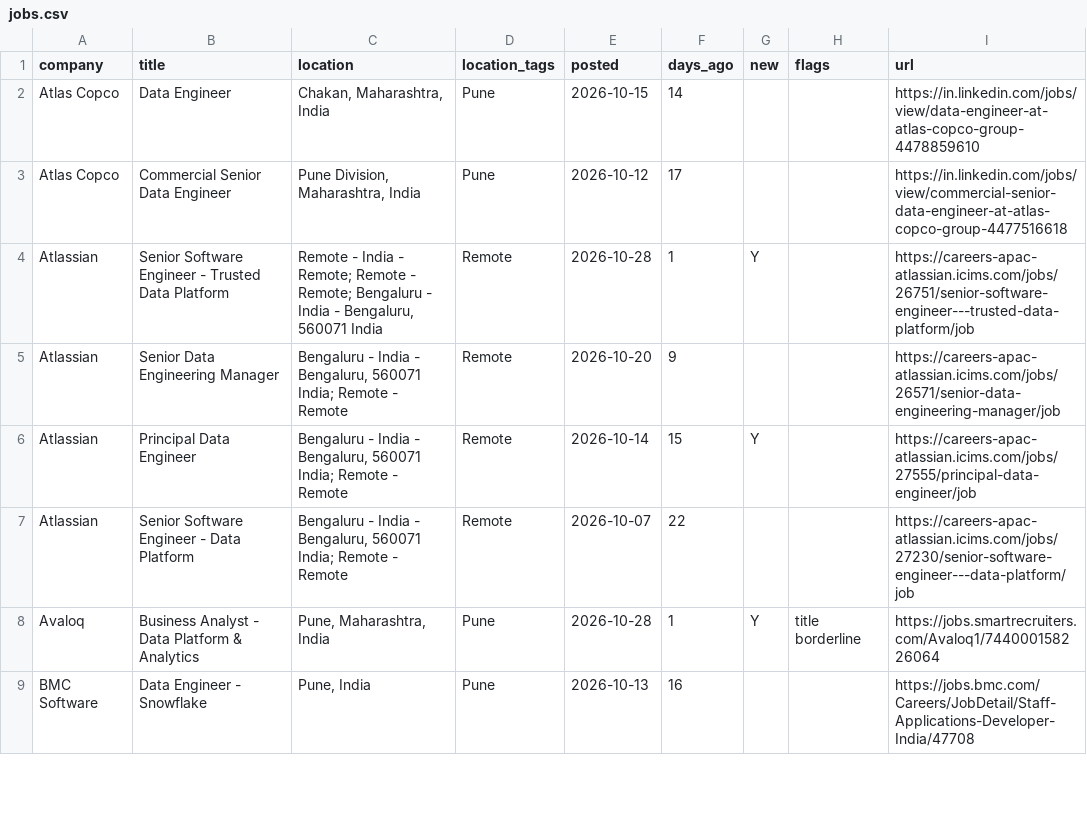
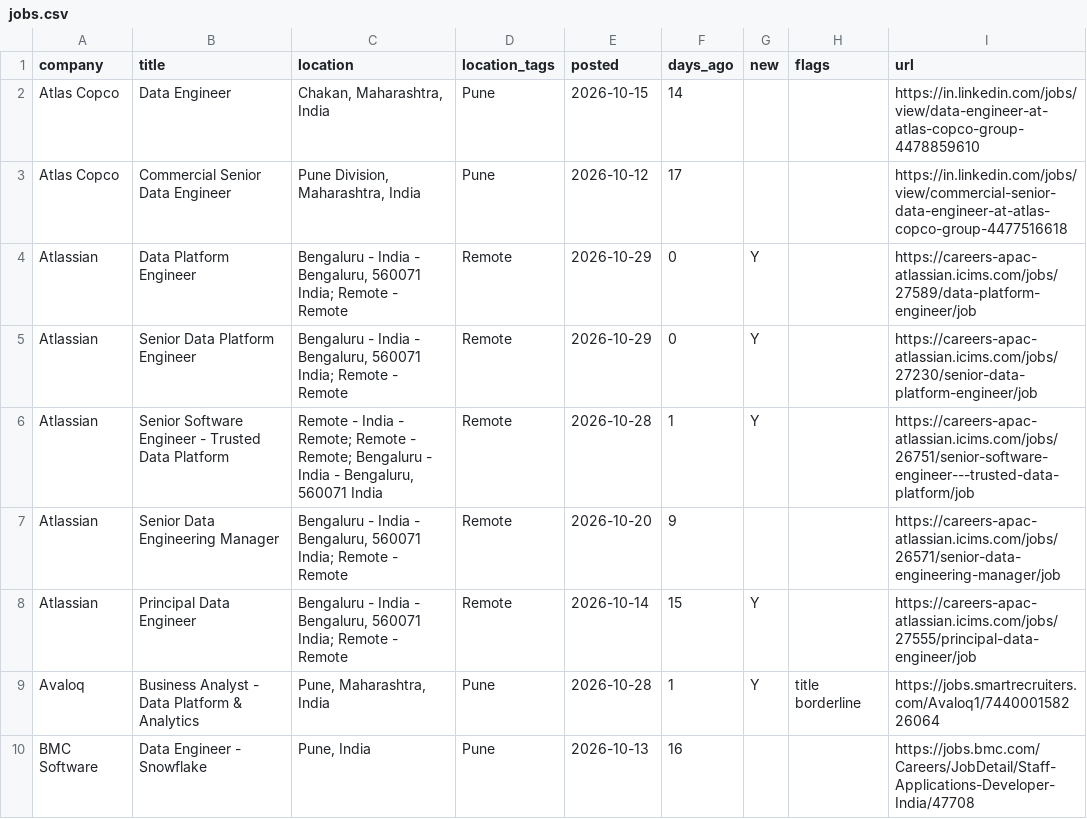
Before and after one commit to rahulsanap23/job-scanner, a CSV file: data/jobs.csv, drawn as a sheet; only a part is shown; removed rows and columns are numbered as before the commit, all else as after; the diff covers the shown part only; the diff names each change by its address in the sheet, - before the commit and + after, or states it on an @@ line.

```diff
--- a/data/jobs.csv
+++ b/data/jobs.csv
+row 4: Atlassian | Data Platform Engineer | Bengaluru - India - Bengaluru, 560071 India; Remote - Remote | Remote | 2026-10-29 | 0 | Y |  | https://careers-apac-atlassian.icims.com/jobs/27589/data-platform-engineer/job
+row 5: Atlassian | Senior Data Platform Engineer | Bengaluru - India - Bengaluru, 560071 India; Remote - Remote | Remote | 2026-10-29 | 0 | Y |  | https://careers-apac-atlassian.icims.com/jobs/27230/senior-data-platform-engineer/job
-row 7: Atlassian | Senior Software Engineer - Data Platform | Bengaluru - India - Bengaluru, 560071 India; Remote - Remote | Remote | 2026-10-07 | 22 |  |  | https://careers-apac-atlassian.icims.com/jobs/27230/senior-software-engineer---data-platform/job
```
Also changed, not shown: 6 added rows, 3 removed rows and 3 edited cells elsewhere in this file, 5 other files.
